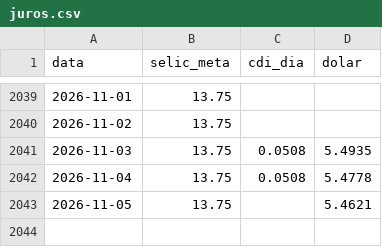
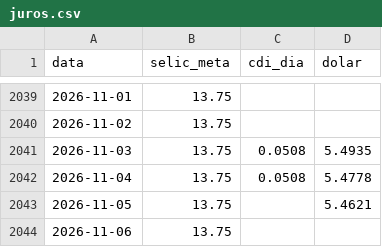
Before and after one commit to pietrosalvador5-boop/painel-previmpa, a CSV file: dados/juros.csv, drawn as a sheet; only a part is shown, gaps mark what is left out.

```diff
--- a/dados/juros.csv
+++ b/dados/juros.csv
@@ -2043 +2043,2 @@ data,selic_meta,cdi_dia,dolar
 2026-11-05,13.75,,5.4621
+2026-11-06,13.75,,
```
Also changed, not shown: 1 other file.
